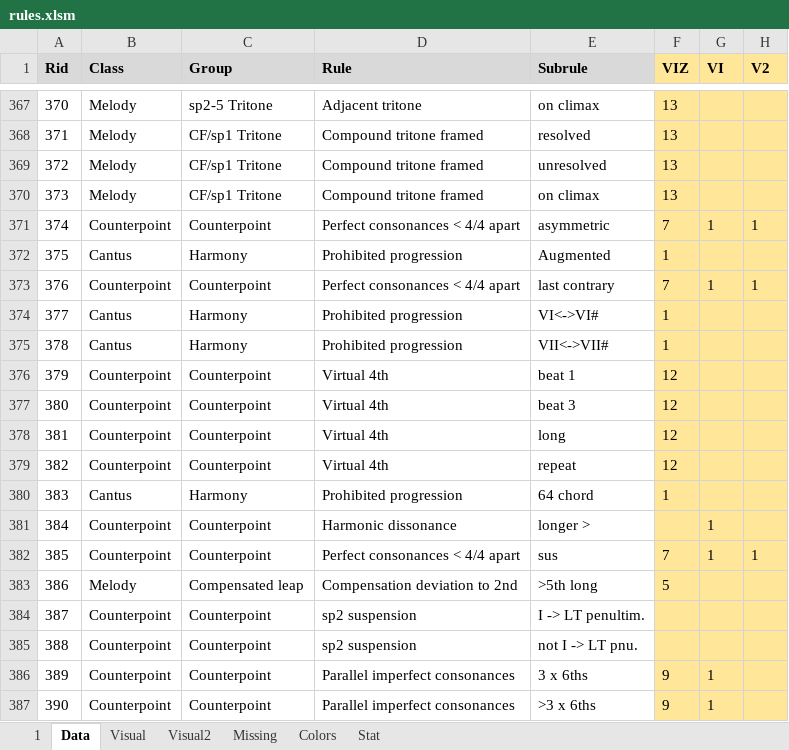
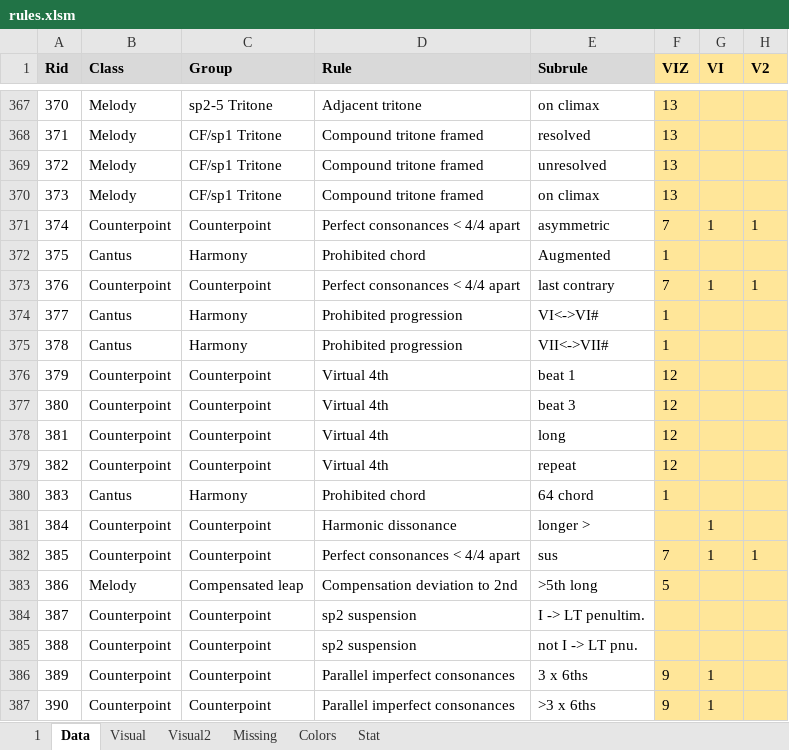
Before and after one commit to Dpst94/MGen, an Excel workbook: MGen/configs/rules/rules.xlsm, sheet Data, drawn as a sheet; only a part is shown, gaps mark what is left out; values as stored, in another font and other column widths than the file's, no borders; charts and pictures not drawn; the diff names each change by its address in the sheet, - before the commit and + after, or states it on an @@ line.

Commit message:
CP1: Disabled virtual 4th rules, because they duplicate Prohibited chord (64)

```diff
--- a/MGen/configs/rules/rules.xlsm (sheet Data)
+++ b/MGen/configs/rules/rules.xlsm (sheet Data)
-D372 (Rule): Prohibited progression
+D372 (Rule): Prohibited chord
-D380 (Rule): Prohibited progression
+D380 (Rule): Prohibited chord
```
Also changed, not shown: sheet 1, 1 other file.
